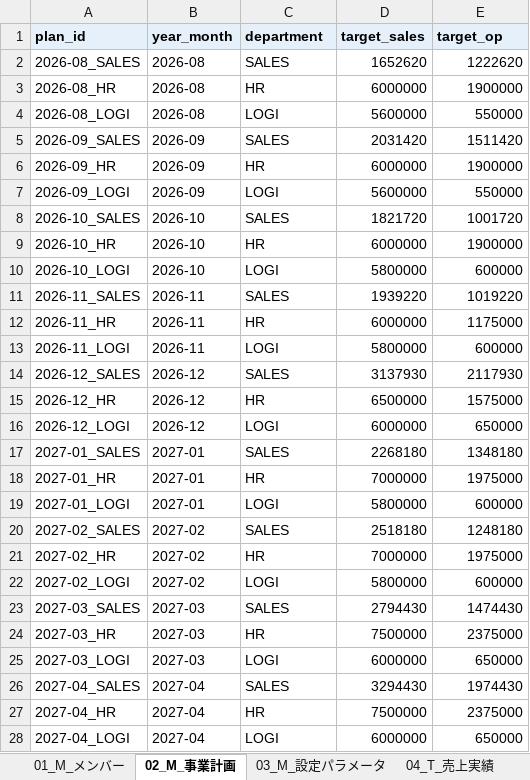
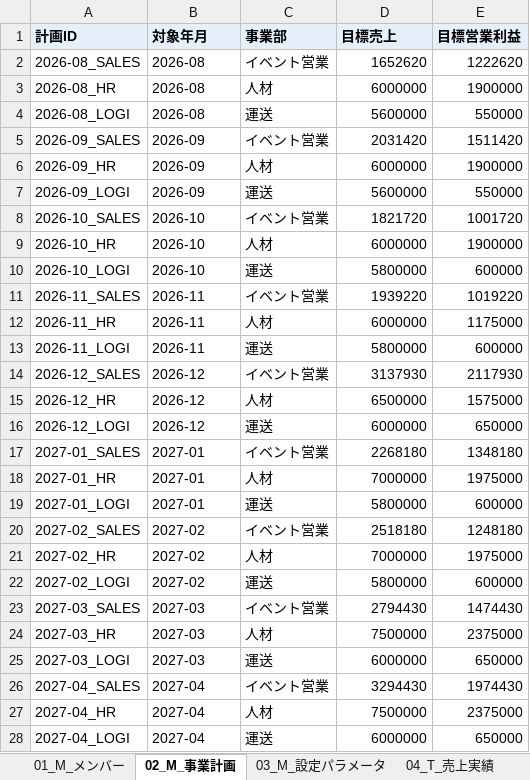
Before and after one commit to km1121-design/gooner5_dashboard, an Excel workbook: docs/mock/スプレッドシート型_gooner5_db.xlsx, sheet 02_M_事業計画, drawn as a sheet; only a part is shown; values as stored, in another font and other column widths than the file's, no borders; removed rows and columns are numbered as before the commit, all else as after; the diff covers the shown part only; the diff names each change by its address in the sheet, - before the commit and + after, or states it on an @@ line.

```diff
--- a/docs/mock/スプレッドシート型_gooner5_db.xlsx (sheet 02_M_事業計画)
+++ b/docs/mock/スプレッドシート型_gooner5_db.xlsx (sheet 02_M_事業計画)
-row 1: plan_id | year_month | department | target_sales | target_op
+row 1: 計画ID | 対象年月 | 事業部 | 目標売上 | 目標営業利益
-C2: SALES
+C2: イベント営業
-C3: HR
+C3: 人材
-C4: LOGI
+C4: 運送
-C5: SALES
+C5: イベント営業
-C6: HR
+C6: 人材
-C7: LOGI
+C7: 運送
-C8: SALES
+C8: イベント営業
-C9: HR
+C9: 人材
-C10: LOGI
+C10: 運送
-C11: SALES
+C11: イベント営業
-C12: HR
+C12: 人材
-C13: LOGI
+C13: 運送
-C14: SALES
+C14: イベント営業
-C15: HR
+C15: 人材
-C16: LOGI
+C16: 運送
-C17: SALES
+C17: イベント営業
-C18: HR
+C18: 人材
-C19: LOGI
+C19: 運送
-C20: SALES
+C20: イベント営業
-C21: HR
+C21: 人材
-C22: LOGI
+C22: 運送
-C23: SALES
+C23: イベント営業
-C24: HR
+C24: 人材
-C25: LOGI
+C25: 運送
-C26: SALES
+C26: イベント営業
-C27: HR
+C27: 人材
-C28: LOGI
+C28: 運送
```
Also changed, not shown: 9 edited cells elsewhere in this sheet, sheet 04_T_売上実績, sheet 01_M_メンバー, sheet 06_T_リファーラル, sheet 05_T_経費実績, sheet 03_M_設定パラメータ, 14 other files.
